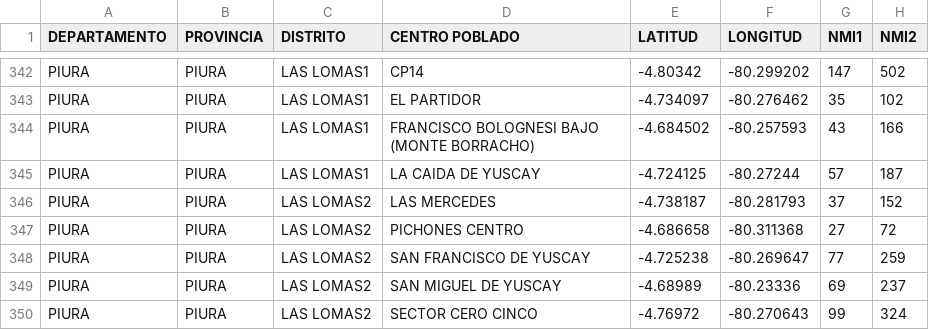
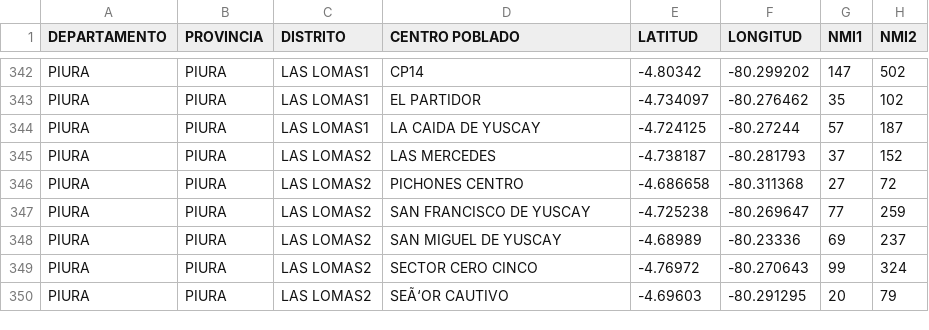
Before and after one commit to samirsoft-ux/CA_data, a CSV file: data_v3F.csv, drawn as a sheet; only a part is shown, gaps mark what is left out; the shorter side is filled out with more unchanged rows; the diff names each change by its address in the sheet, - before the commit and + after, or states it on an @@ line.

Commit message:
C3

```diff
--- a/data_v3F.csv
+++ b/data_v3F.csv
-row 344: PIURA | PIURA | LAS LOMAS1 | FRANCISCO BOLOGNESI BAJO (MONTE BORRACHO) | -4.684502 | -80.257593 | 43 | 166
```
